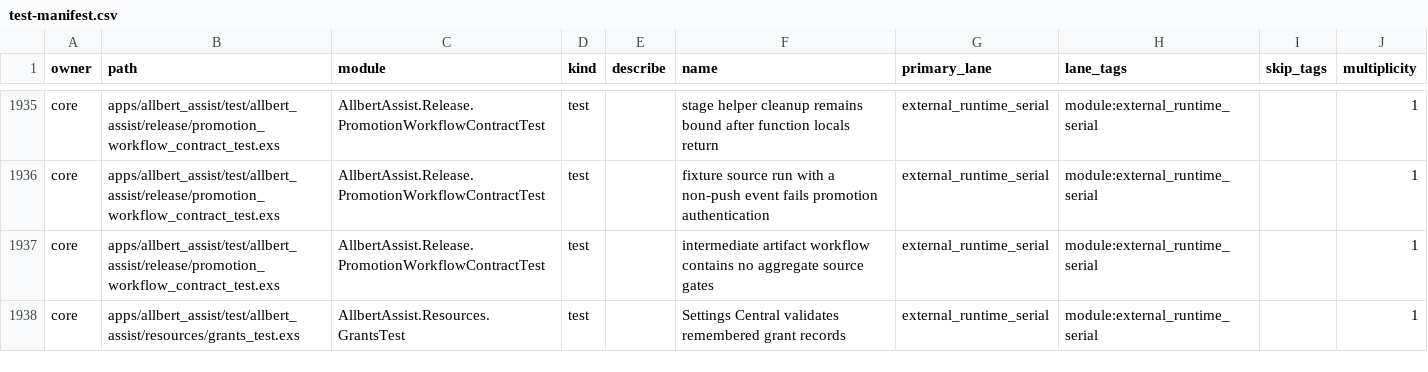
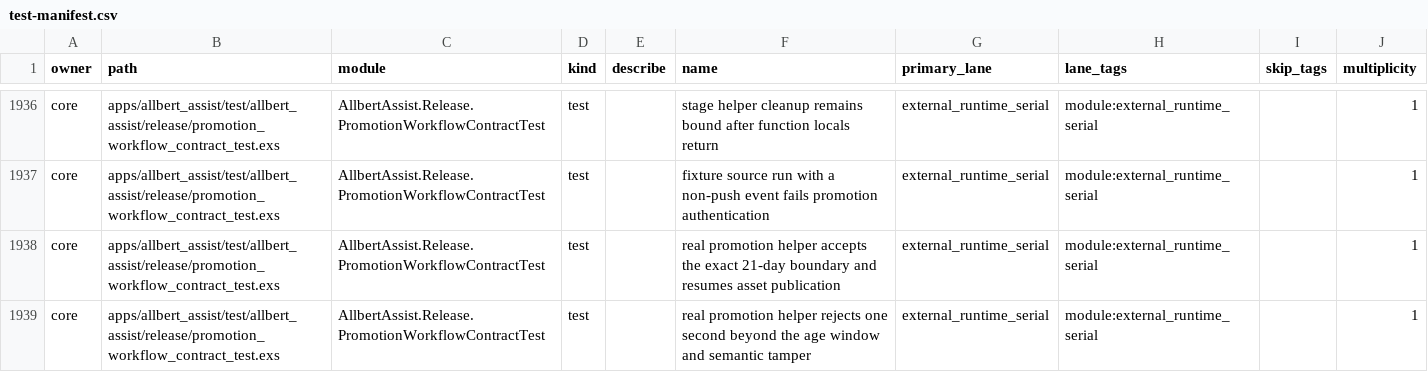
Before and after one commit to lexlapax/allbert-assist, a CSV file: docs/validation/test-manifest.csv, drawn as a sheet; only a part is shown, gaps mark what is left out; the shorter side is filled out with more unchanged rows; the diff covers the shown part only.

Commit message:
1.2.1 M0.c2 compose focused release gate

```diff
--- a/docs/validation/test-manifest.csv
+++ b/docs/validation/test-manifest.csv
@@ -1936 +1937,3 @@
 "core","apps/allbert_assist/test/allbert_assist/release/promotion_workflow_contract_test.exs","AllbertAssist.Release.PromotionWorkflowContractTest","test","","fixture source run with a non-push event fails promotion authentication","external_runtime_serial","module:external_runtime_serial","","1"
+"core","apps/allbert_assist/test/allbert_assist/release/promotion_workflow_contract_test.exs","AllbertAssist.Release.PromotionWorkflowContractTest","test","","real promotion helper accepts the exact 21-day boundary and resumes asset publication","external_runtime_serial","module:external_runtime_serial","","1"
+"core","apps/allbert_assist/test/allbert_assist/release/promotion_workflow_contract_test.exs","AllbertAssist.Release.PromotionWorkflowContractTest","test","","real promotion helper rejects one second beyond the age window and semantic tamper","external_runtime_serial","module:external_runtime_serial","","1"
```
Also changed, not shown: 5 added rows elsewhere in this file, 16 other files.
